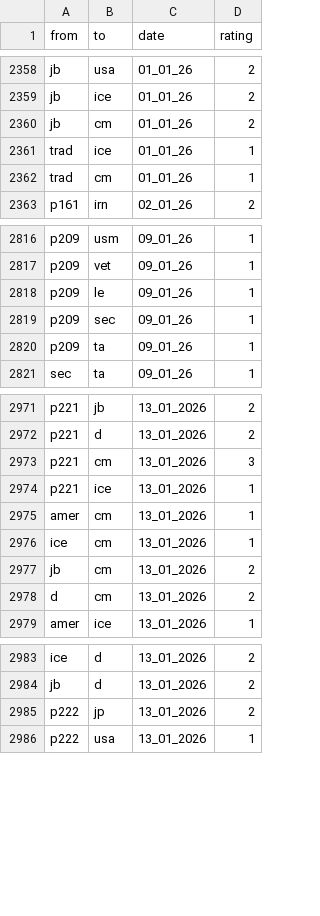
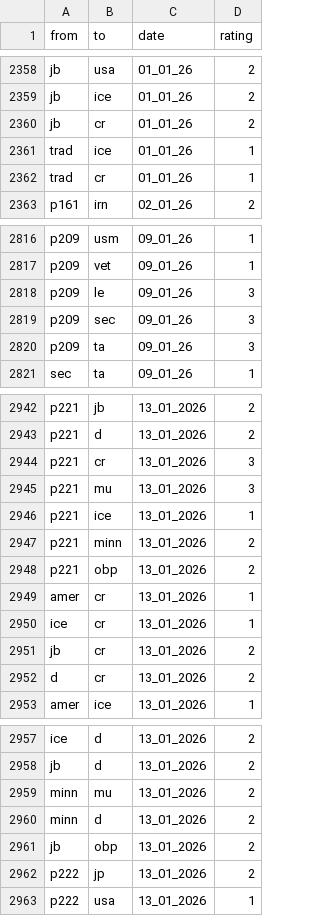
Before and after one commit to ninah113/SNA-Projekt_Trump-Truth-Social, a CSV file: Edgelist Januar.csv, drawn as a sheet; only a part is shown, gaps mark what is left out; the diff covers the shown part only.

```diff
--- a/Edgelist Januar.csv
+++ b/Edgelist Januar.csv
@@ -2359,5 +2359,5 @@ jb,usa,01_01_26,2,,,,,,,,,,,,,,,,,,,,
 jb,ice,01_01_26,2,,,,,,,,,,,,,,,,,,,,
-jb,cm,01_01_26,2,,,,,,,,,,,,,,,,,,,,
+jb,cr,01_01_26,2,,,,,,,,,,,,,,,,,,,,
 trad,ice,01_01_26,1,,,,,,,,,,,,,,,,,,,,
-trad,cm,01_01_26,1,,,,,,,,,,,,,,,,,,,,
+trad,cr,01_01_26,1,,,,,,,,,,,,,,,,,,,,
 p161,irn,02_01_26,2,,,,,,,,,,,,,,,,,,,,
@@ -2817,5 +2817,5 @@ p209,usm,09_01_26,1,,,,,,,,,,,,,,,,,,,,
 p209,vet,09_01_26,1,,,,,,,,,,,,,,,,,,,,
-p209,le,09_01_26,1,,,,,,,,,,,,,,,,,,,,
-p209,sec,09_01_26,1,,,,,,,,,,,,,,,,,,,,
-p209,ta,09_01_26,1,,,,,,,,,,,,,,,,,,,,
+p209,le,09_01_26,3,,,,,,,,,,,,,,,,,,,,
+p209,sec,09_01_26,3,,,,,,,,,,,,,,,,,,,,
+p209,ta,09_01_26,3,,,,,,,,,,,,,,,,,,,,
 sec,ta,09_01_26,1,,,,,,,,,,,,,,,,,,,,
@@ -2972,8 +2943,11 @@ p221,jb,13_01_2026,2,,,,,,,,,,,,,,,,,,,,
 p221,d,13_01_2026,2,,,,,,,,,,,,,,,,,,,,
-p221,cm,13_01_2026,3,,,,,,,,,,,,,,,,,,,,
+p221,cr,13_01_2026,3,,,,,,,,,,,,,,,,,,,,
+p221,mu,13_01_2026,3,,,,,,,,,,,,,,,,,,,,
 p221,ice,13_01_2026,1,,,,,,,,,,,,,,,,,,,,
-amer,cm,13_01_2026,1,,,,,,,,,,,,,,,,,,,,
-ice,cm,13_01_2026,1,,,,,,,,,,,,,,,,,,,,
-jb,cm,13_01_2026,2,,,,,,,,,,,,,,,,,,,,
-d,cm,13_01_2026,2,,,,,,,,,,,,,,,,,,,,
+p221,minn,13_01_2026,2,,,,,,,,,,,,,,,,,,,,
+p221,obp,13_01_2026,2,,,,,,,,,,,,,,,,,,,,
+amer,cr,13_01_2026,1,,,,,,,,,,,,,,,,,,,,
+ice,cr,13_01_2026,1,,,,,,,,,,,,,,,,,,,,
+jb,cr,13_01_2026,2,,,,,,,,,,,,,,,,,,,,
+d,cr,13_01_2026,2,,,,,,,,,,,,,,,,,,,,
 amer,ice,13_01_2026,1,,,,,,,,,,,,,,,,,,,,
@@ -2984,2 +2958,5 @@ ice,d,13_01_2026,2,,,,,,,,,,,,,,,,,,,,
 jb,d,13_01_2026,2,,,,,,,,,,,,,,,,,,,,
+minn,mu,13_01_2026,2,,,,,,,,,,,,,,,,,,,,
+minn,d,13_01_2026,2,,,,,,,,,,,,,,,,,,,,
+jb,obp,13_01_2026,2,,,,,,,,,,,,,,,,,,,,
 p222,jp,13_01_2026,2,,,,,,,,,,,,,,,,,,,,
```
Also changed, not shown: 29 removed rows and 12 edited cells elsewhere in this file.
